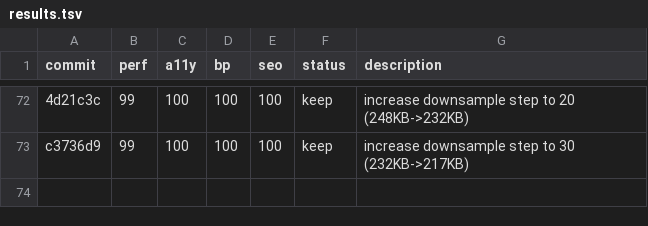
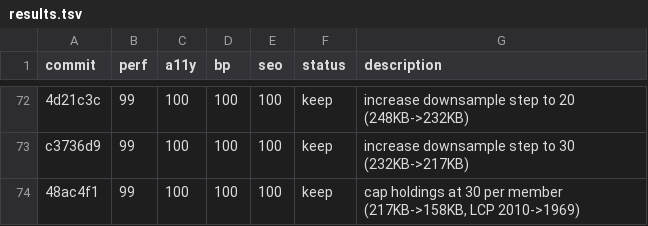
Before and after one commit to avinash753159/BBMB-Index, a TSV file: results.tsv, drawn as a sheet; only a part is shown, gaps mark what is left out; the diff names each change by its address in the sheet, - before the commit and + after, or states it on an @@ line.

Commit message:
log experiment: cap holdings at 30

```diff
--- a/results.tsv
+++ b/results.tsv
+row 74: 48ac4f1 | 99 | 100 | 100 | 100 | keep | cap holdings at 30 per member (217KB->158KB, LCP 2010->1969)
```
